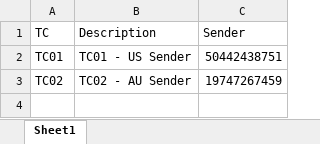
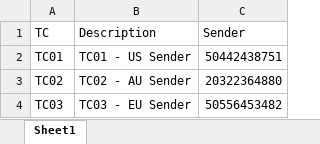
Before and after one commit to sampathbalivada/excel-diff-test, an Excel workbook: Data 1.xlsx, sheet Sheet1, drawn as a sheet; values as stored, in another font and other column widths than the file's, no borders; charts and pictures not drawn; the diff names each change by its address in the sheet, - before the commit and + after, or states it on an @@ line.

Commit message:
initial commit 2

```diff
--- a/Data 1.xlsx (sheet Sheet1)
+++ b/Data 1.xlsx (sheet Sheet1)
-C3 (Sender): 19747267459
+C3 (Sender): 20322364880
+row 4: TC03 | TC03 - EU Sender | 50556453482
```
